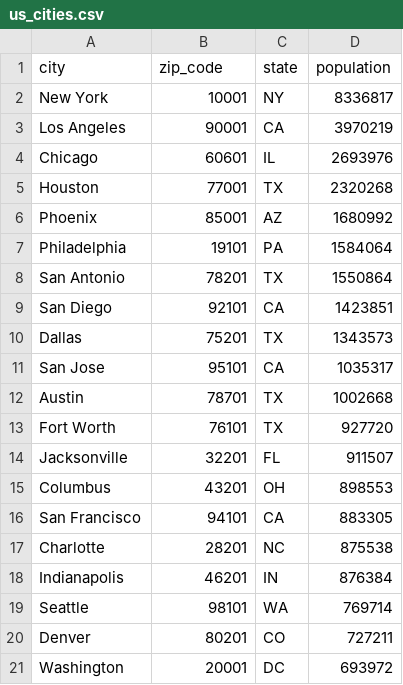
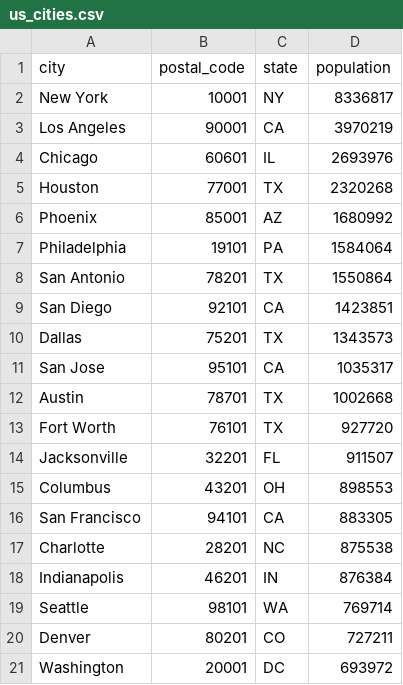
Before and after one commit to thebug-code/grocery-delivery-data-model, a CSV file: us_data/us_cities.csv, drawn as a sheet.

```diff
--- a/us_data/us_cities.csv
+++ b/us_data/us_cities.csv
@@ -1,2 +1,2 @@
-city,zip_code,state,population
+city,postal_code,state,population
 New York,10001,NY,8336817
```
Also changed, not shown: us_data/us_addresses.csv, 1 other file.
